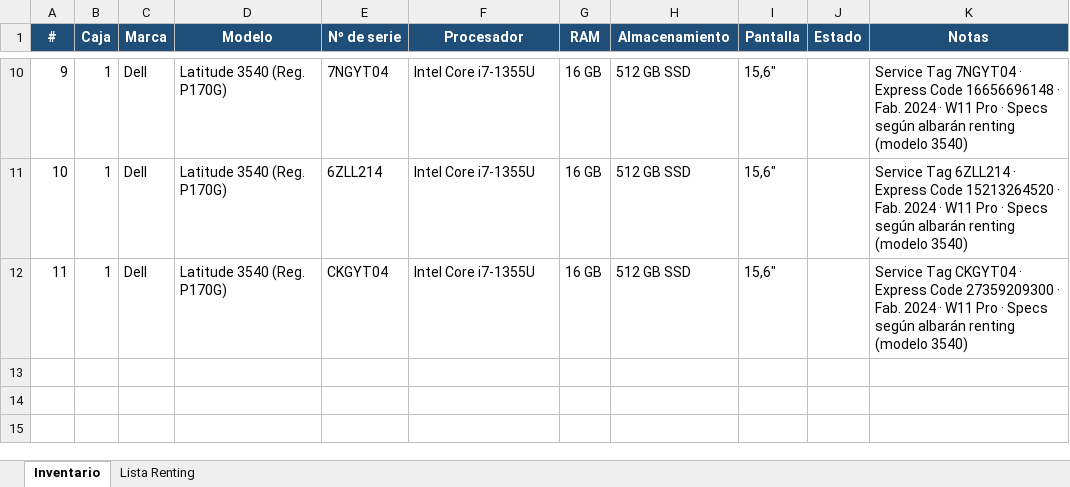
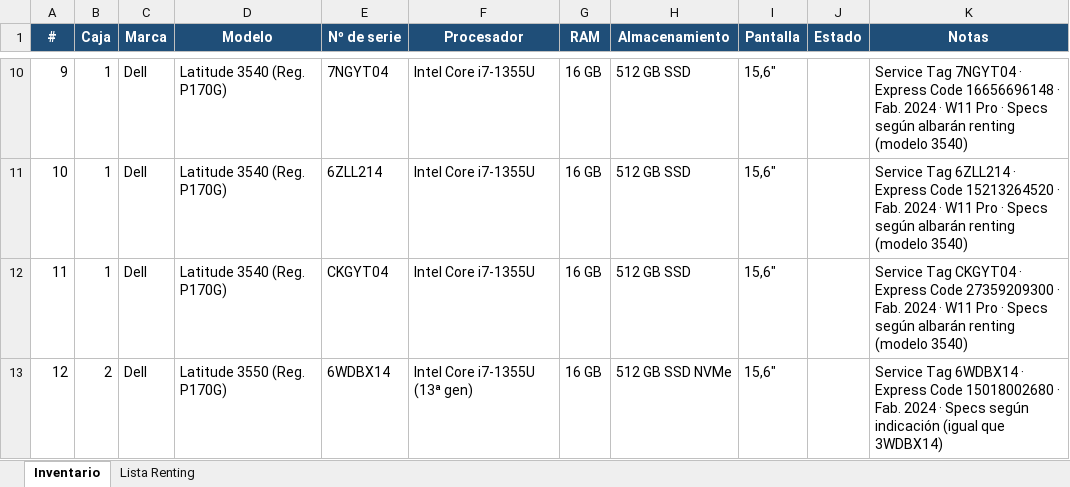
Before and after one commit to Dranicos/trabajo, an Excel workbook: inventario_portatiles.xlsx, sheet Inventario, drawn as a sheet; only a part is shown, gaps mark what is left out; values as stored, in another font and other column widths than the file's, no borders; the diff names each change by its address in the sheet, - before the commit and + after, or states it on an @@ line.

```diff
--- a/inventario_portatiles.xlsx (sheet Inventario)
+++ b/inventario_portatiles.xlsx (sheet Inventario)
+row 13: 12 | 2 | Dell | Latitude 3550 (Reg. P170G) | 6WDBX14 | Intel Core i7-1355U (13ª gen) | 16 GB | 512 GB SSD NVMe | 15,6" |  | Service Tag 6WDBX14 · Express Code 15018002680 · Fab. 2024 · Specs según indicación (igual que 3WDBX14)
```
